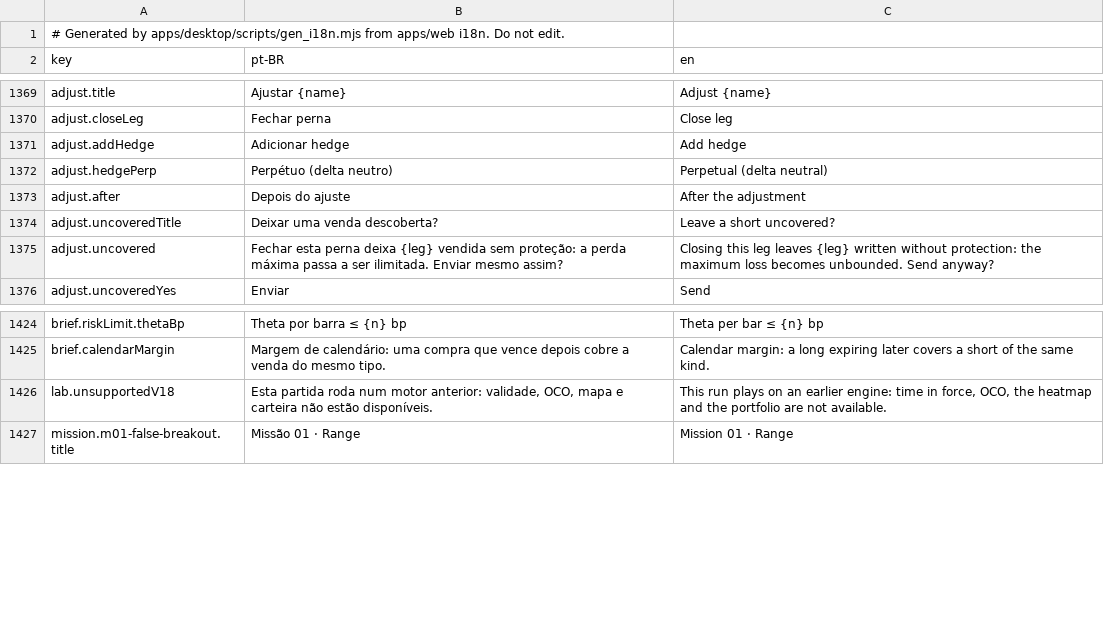
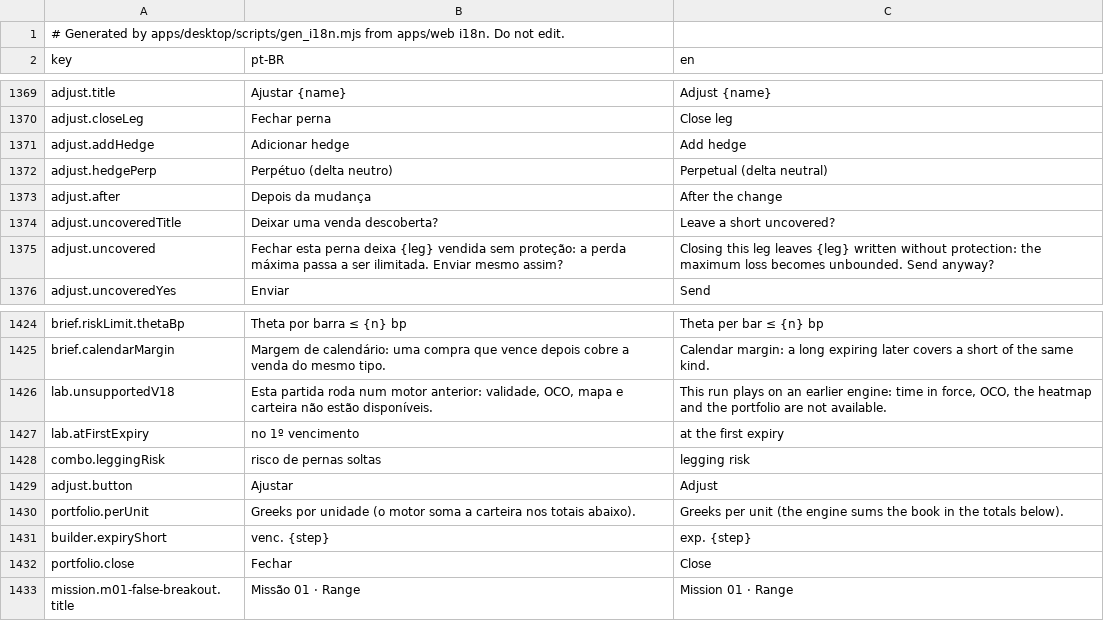
Before and after one commit to CyberdyneCorp/trading-game, a CSV file: apps/desktop/resources/i18n/strings.csv, drawn as a sheet; only a part is shown, gaps mark what is left out.

Commit message:
web: builder limit legs, two expiries, roll and adjust, heatmap, portfolio
- Builder: per-leg market or limit (default: the mid rounded to the passive
  side) with one time in force per combo (IOC by default); analysis at the
  limit premiums; legs on up to two expiries; calendar and diagonal
  templates and their short versions; the engine's horizon analytics at
  the first expiry, labelled as valued at today's implied volatility.
- Combo states: a working notice with Cancel working legs; rolls and
  adjustments are submissions of the same combo (roll/adjust tags) and
  keep one journal/debrief row.
- Live combos: Roll (next or chosen later expiry, same or re-centred
  strikes, optional IOC limits) and Adjust (close a leg, add a perpetual
  hedge leg); buys before sells; previewed by the dry run and the holdings
  what-if after the change; confirmation when a short is left uncovered.
- P&L heatmap (builder, terminal lab, portfolio): engine grid over price
  and bars, colorblind-aware palette, focused-cell readout, table view.
- Portfolio panel and rail summary from the holdings risk block, risk
  limit warnings (never blocking), Hedge delta ticket after confirmation;
  the briefing lists risk limits and the calendar margin rule.

```diff
--- a/apps/desktop/resources/i18n/strings.csv
+++ b/apps/desktop/resources/i18n/strings.csv
@@ -1372,3 +1372,3 @@ adjust.addHedge,Adicionar hedge,Add hedge
 adjust.hedgePerp,Perpétuo (delta neutro),Perpetual (delta neutral)
-adjust.after,Depois do ajuste,After the adjustment
+adjust.after,Depois da mudança,After the change
 adjust.uncoveredTitle,Deixar uma venda descoberta?,Leave a short uncovered?
@@ -1426,2 +1426,8 @@ brief.calendarMargin,Margem de calendário: uma compra que vence depois cobre a
 lab.unsupportedV18,"Esta partida roda num motor anterior: validade, OCO, mapa e carteira não estão disponíveis.","This run plays on an earlier engine: time in force, OCO, the heatmap and the portfolio are not available."
+lab.atFirstExpiry,no 1º vencimento,at the first expiry
+combo.leggingRisk,risco de pernas soltas,legging risk
+adjust.button,Ajustar,Adjust
+portfolio.perUnit,Greeks por unidade (o motor soma a carteira nos totais abaixo).,Greeks per unit (the engine sums the book in the totals below).
+builder.expiryShort,venc. {step},exp. {step}
+portfolio.close,Fechar,Close
 mission.m01-false-breakout.title,Missão 01 · Range,Mission 01 · Range
```
Also changed, not shown: 23 other files.
